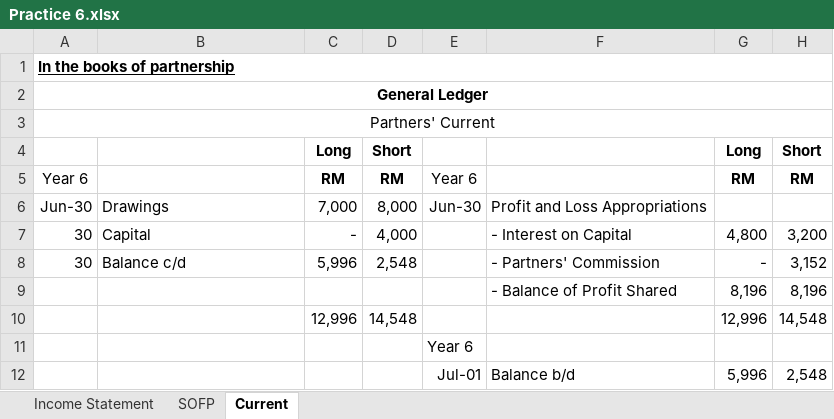
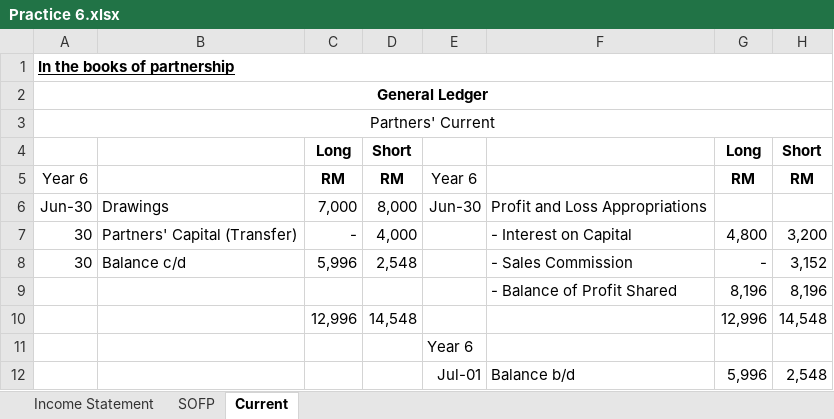
Before and after one commit to melvinchia3636/Melvin-s-Notes-Archive, an Excel workbook: 会计/Partnership Account (1) - Financial Statement/Practice 6.xlsx, sheet Current, drawn as a sheet; values as stored, in another font and other column widths than the file's, no borders; the diff names each change by its address in the sheet, - before the commit and + after, or states it on an @@ line.

```diff
--- a/会计/Partnership Account (1) - Financial Statement/Practice 6.xlsx (sheet Current)
+++ b/会计/Partnership Account (1) - Financial Statement/Practice 6.xlsx (sheet Current)
-B7: Capital
+B7: Partners' Capital (Transfer)
-F8: - Partners' Commission
+F8: - Sales Commission
```
Also changed, not shown: sheet Income Statement, 9 other files.
